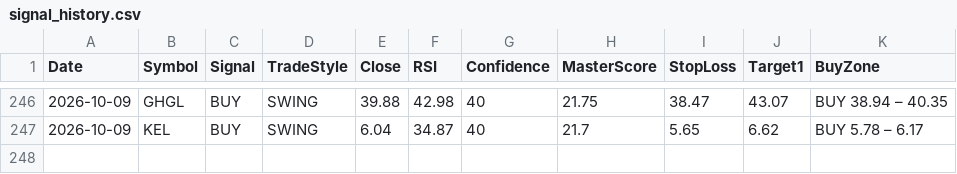
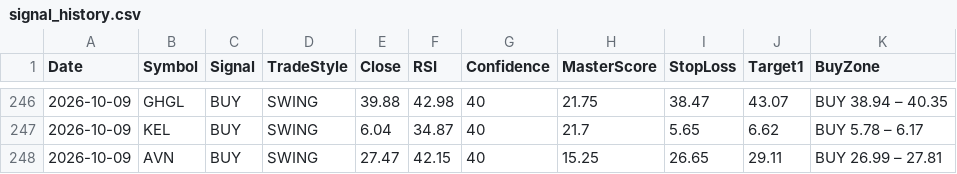
Before and after one commit to Tariqkhattak79/psx-ai-agent, a CSV file: signal_history.csv, drawn as a sheet; only a part is shown, gaps mark what is left out; the diff names each change by its address in the sheet, - before the commit and + after, or states it on an @@ line.

Commit message:
Auto: history update 2026-10-09 07:22

```diff
--- a/signal_history.csv
+++ b/signal_history.csv
+row 248: 2026-10-09 | AVN | BUY | SWING | 27.47 | 42.15 | 40 | 15.25 | 26.65 | 29.11 | BUY 26.99 – 27.81
```
Also changed, not shown: portfolio_value_history.csv.
